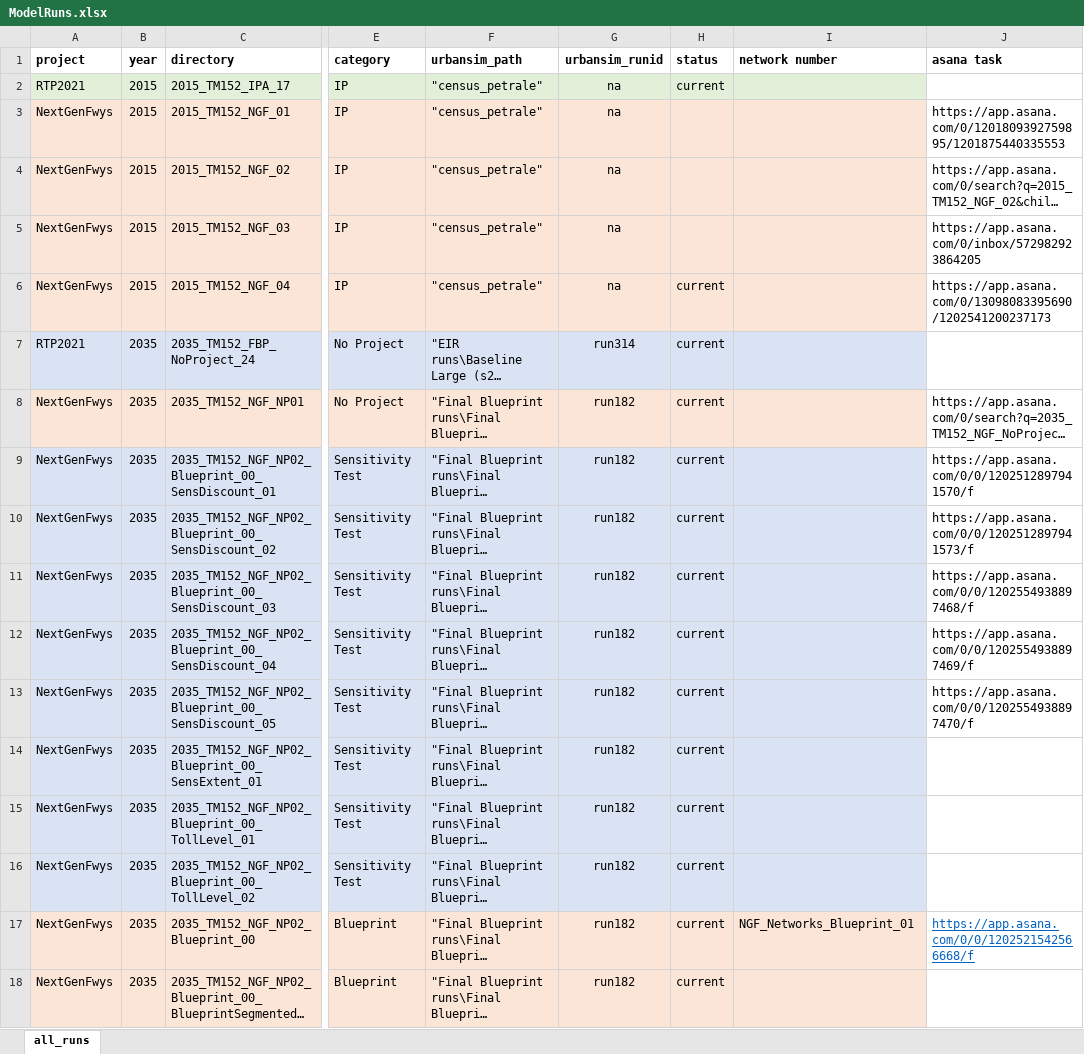
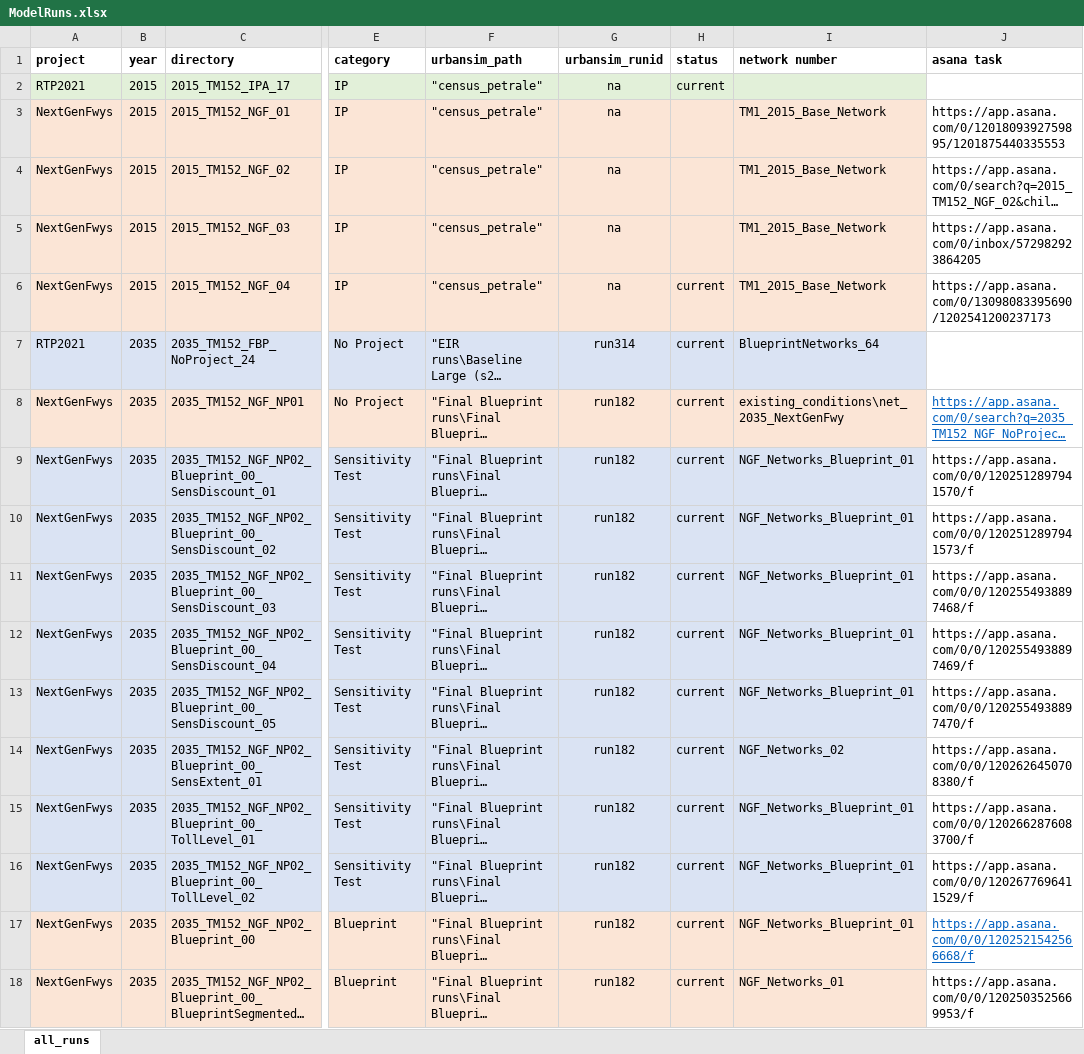
Before and after one commit to BayAreaMetro/travel-model-one, an Excel workbook: utilities/NextGenFwys/ModelRuns.xlsx, sheet all_runs, drawn as a sheet; only a part is shown, gaps mark what is left out; long unchanged cells end in …; values as stored, in another font and other column widths than the file's, no borders; the diff names each change by its address in the sheet, - before the commit and + after, or states it on an @@ line.

Commit message:
Update network and asana task information

```diff
--- a/utilities/NextGenFwys/ModelRuns.xlsx (sheet all_runs)
+++ b/utilities/NextGenFwys/ModelRuns.xlsx (sheet all_runs)
-I3:I6 (network number): (empty)
+I3:I6 (network number): TM1_2015_Base_Network
-I7 (network number): (empty)
+I7 (network number): BlueprintNetworks_64
-I8 (network number): (empty)
+I8 (network number): existing_conditions\net_2035_NextGenFwy
@@ J8 underline: off → on, text colour: black → #0563C1 @@
-I9:I13 (network number): (empty)
+I9:I13 (network number): NGF_Networks_Blueprint_01
-I14 (network number): (empty)
+I14 (network number): NGF_Networks_02
-J14 (asana task): (empty)
+J14 (asana task): https://app.asana.com/0/0/1202626450708380/f
-I15:I16 (network number): (empty)
+I15:I16 (network number): NGF_Networks_Blueprint_01
-J15 (asana task): (empty)
+J15 (asana task): https://app.asana.com/0/0/1202662876083700/f
-J16 (asana task): (empty)
+J16 (asana task): https://app.asana.com/0/0/1202677696411529/f
-I18 (network number): (empty)
+I18 (network number): NGF_Networks_01
-J18 (asana task): (empty)
+J18 (asana task): https://app.asana.com/0/0/1202503525669953/f
```
